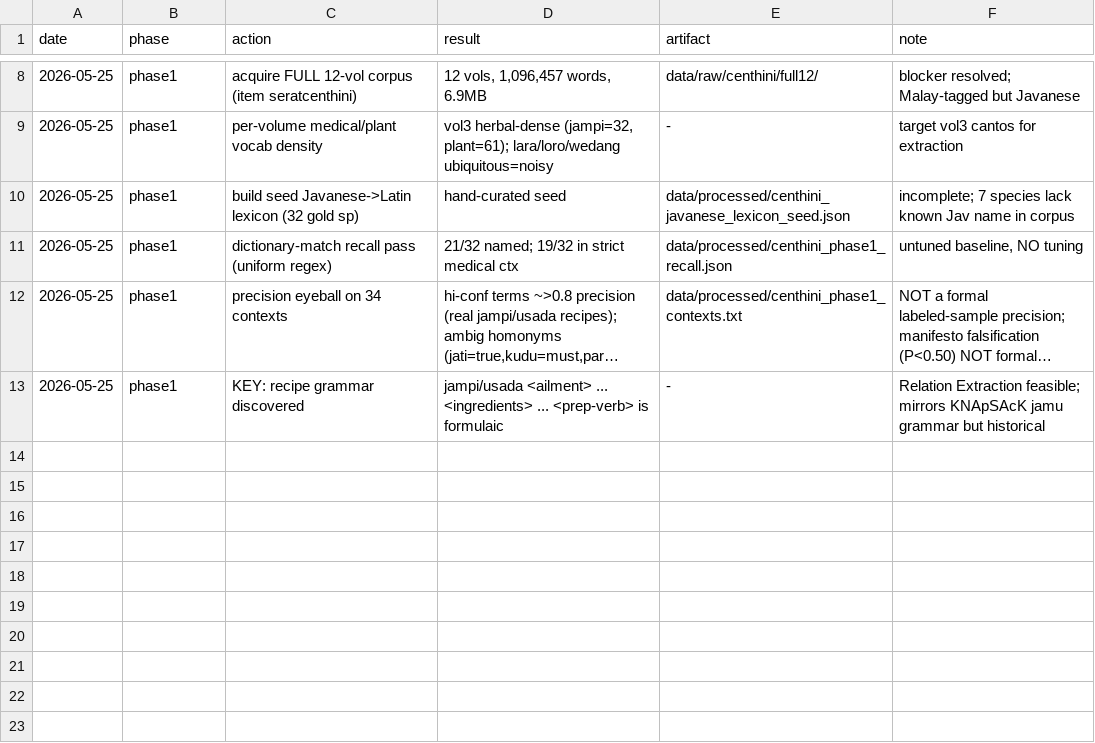
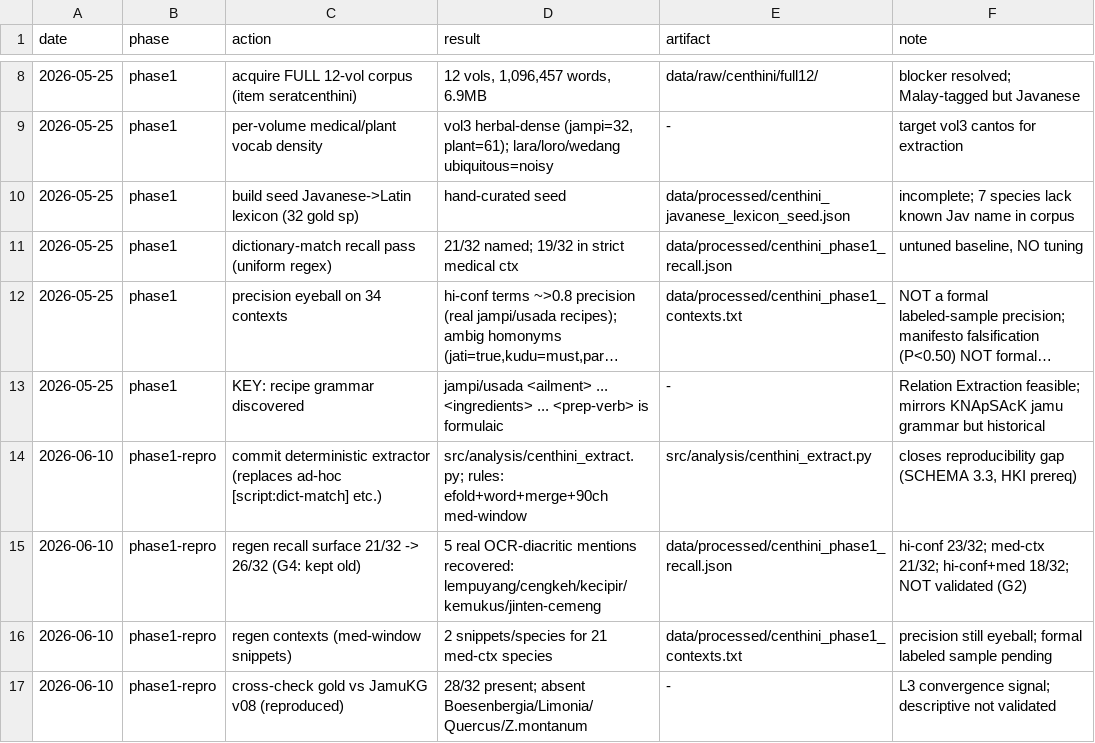
Before and after one commit to neimasilk/jamu, a TSV file: wiki/labs/L1_centhini_pilot/results.tsv, drawn as a sheet; only a part is shown, gaps mark what is left out; long unchanged cells end in …; the diff names each change by its address in the sheet, - before the commit and + after, or states it on an @@ line.

```diff
--- a/wiki/labs/L1_centhini_pilot/results.tsv
+++ b/wiki/labs/L1_centhini_pilot/results.tsv
+row 14: 2026-06-10 | phase1-repro | commit deterministic extractor (replaces ad-hoc [script:dict-match] etc.) | src/analysis/centhini_extract.py; rules: efold+word+merge+90ch med-window | src/analysis/centhini_extract.py | closes reproducibility gap (SCHEMA 3.3, HKI prereq)
+row 15: 2026-06-10 | phase1-repro | regen recall surface 21/32 -> 26/32 (G4: kept old) | 5 real OCR-diacritic mentions recovered: lempuyang/cengkeh/kecipir/kemukus/jinten-cemeng | data/processed/centhini_phase1_recall.json | hi-conf 23/32; med-ctx 21/32; hi-conf+med 18/32; NOT validated (G2)
+row 16: 2026-06-10 | phase1-repro | regen contexts (med-window snippets) | 2 snippets/species for 21 med-ctx species | data/processed/centhini_phase1_contexts.txt | precision still eyeball; formal labeled sample pending
+row 17: 2026-06-10 | phase1-repro | cross-check gold vs JamuKG v08 (reproduced) | 28/32 present; absent Boesenbergia/Limonia/Quercus/Z.montanum | - | L3 convergence signal; descriptive not validated
```
Also changed, not shown: 8 other files.
